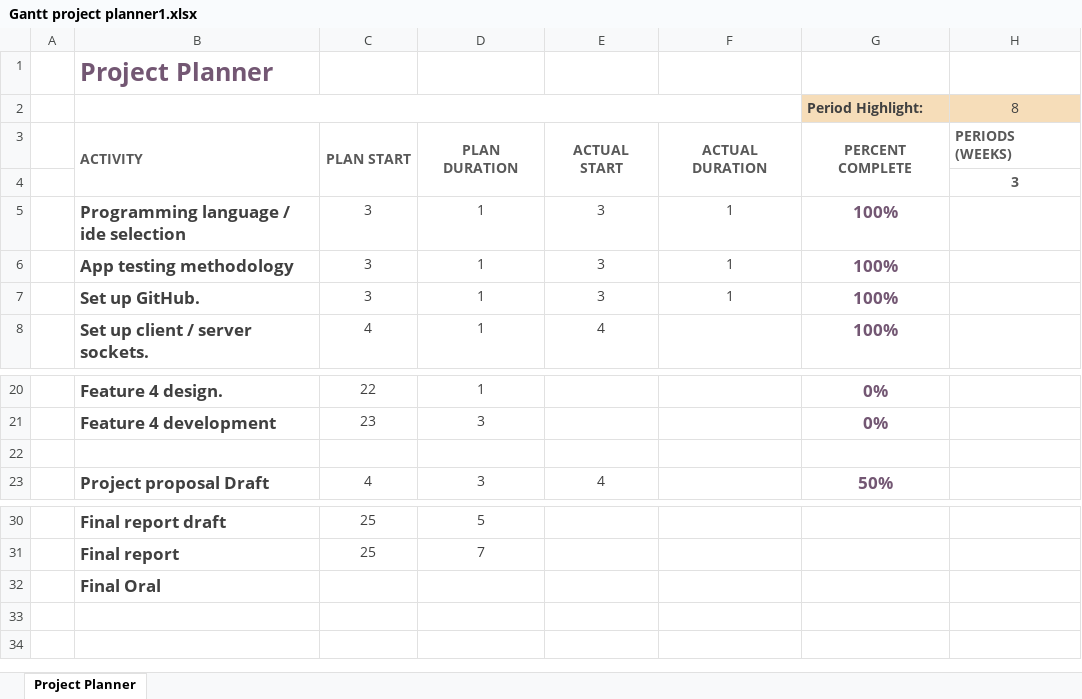
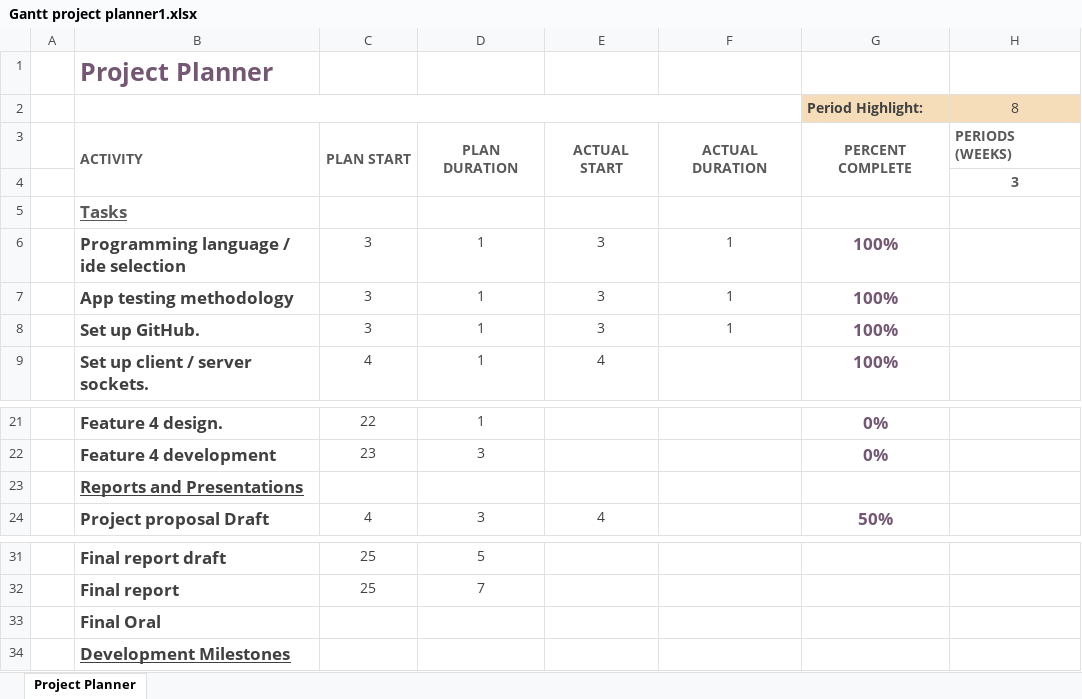
Before and after one commit to jpate101/EGH400_App, an Excel workbook: Project/Notes/Gantt project planner1.xlsx, sheet Project Planner, drawn as a sheet; only a part is shown, gaps mark what is left out; values as stored, in another font and other column widths than the file's, no borders; conditional formats not drawn; addresses are those after the commit; rows hold the shown columns only; the diff names each change by its address in the sheet, - before the commit and + after, or states it on an @@ line.

```diff
--- a/Project/Notes/Gantt project planner1.xlsx (sheet Project Planner)
+++ b/Project/Notes/Gantt project planner1.xlsx (sheet Project Planner)
+row 5:  | Tasks
-B23: (empty)
+B23: Reports and Presentations
+row 34:  | Development Milestones
```
Also changed, not shown: 19 other files.
